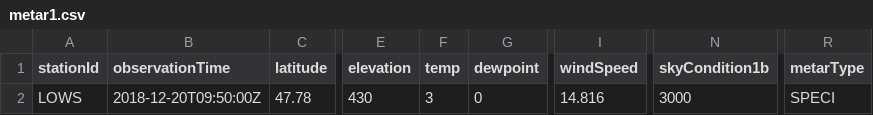
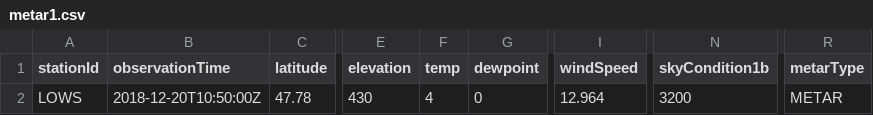
Before and after one commit to mmittlb/pywde1, a CSV file: metar1.csv, drawn as a sheet; only a part is shown, gaps mark what is left out; the diff names each change by its address in the sheet, - before the commit and + after, or states it on an @@ line.

Commit message:
Add metar1.csv

```diff
--- a/metar1.csv
+++ b/metar1.csv
-B2 (observationTime): 2018-12-20T09:50:00Z
+B2 (observationTime): 2018-12-20T10:50:00Z
-F2 (temp): 3
+F2 (temp): 4
-I2 (windSpeed): 14.816
+I2 (windSpeed): 12.964
-N2 (skyCondition1b): 3000
+N2 (skyCondition1b): 3200
-R2 (metarType): SPECI
+R2 (metarType): METAR
```
